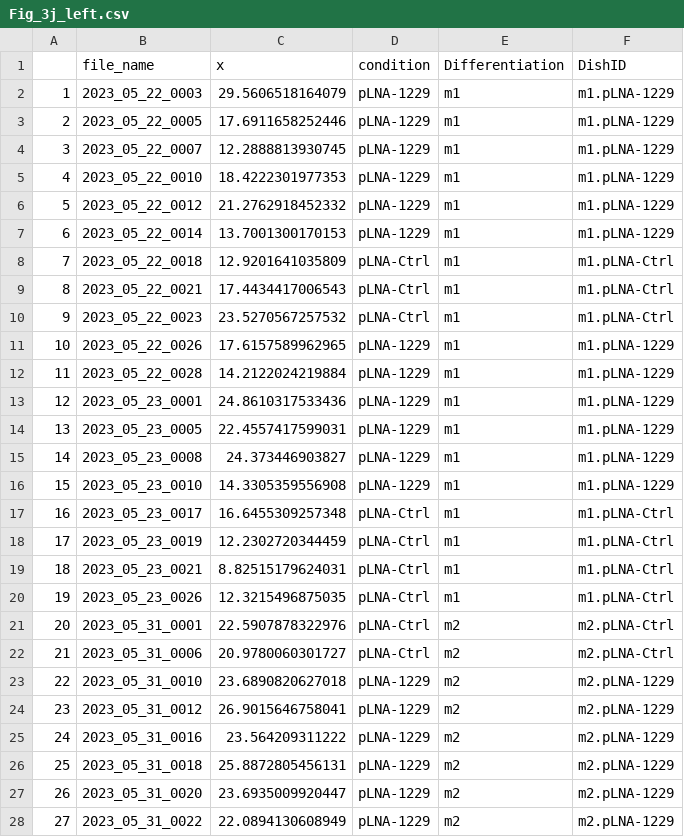
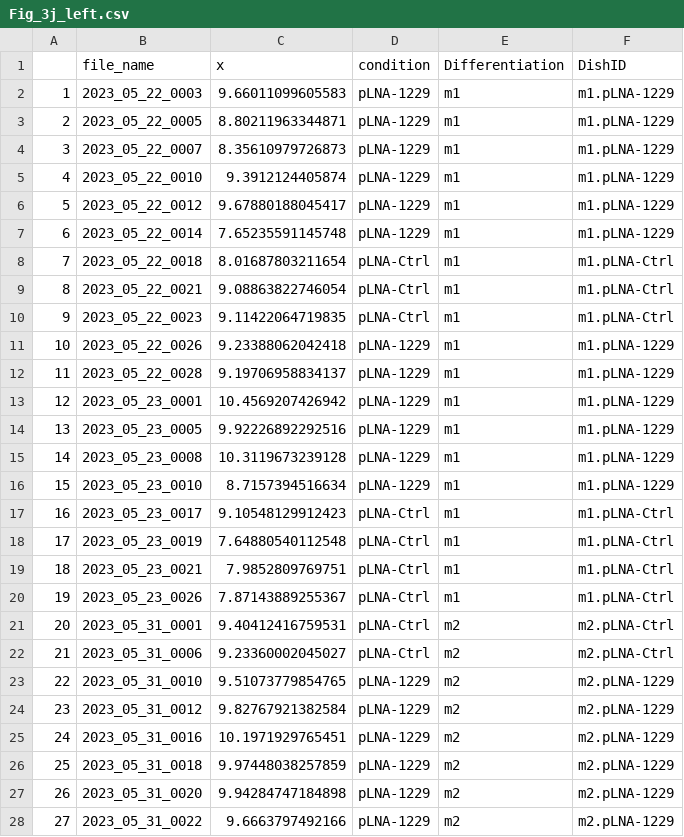
Before and after one commit to michasou/Soutschek_et_al.-2023, a CSV file: 12_SourceData/Fig3/Fig_3j_left.csv, drawn as a sheet; only a part is shown; the diff covers the shown part only.

```diff
--- a/12_SourceData/Fig3/Fig_3j_left.csv
+++ b/12_SourceData/Fig3/Fig_3j_left.csv
@@ -1,28 +1,28 @@
 "","file_name","x","condition","Differentiation","DishID"
-"1","2023_05_22_0003",29.5606518164079,"pLNA-1229","m1","m1.pLNA-1229"
-"2","2023_05_22_0005",17.6911658252446,"pLNA-1229","m1","m1.pLNA-1229"
-"3","2023_05_22_0007",12.2888813930745,"pLNA-1229","m1","m1.pLNA-1229"
-"4","2023_05_22_0010",18.4222301977353,"pLNA-1229","m1","m1.pLNA-1229"
-"5","2023_05_22_0012",21.2762918452332,"pLNA-1229","m1","m1.pLNA-1229"
-"6","2023_05_22_0014",13.7001300170153,"pLNA-1229","m1","m1.pLNA-1229"
-"7","2023_05_22_0018",12.9201641035809,"pLNA-Ctrl","m1","m1.pLNA-Ctrl"
-"8","2023_05_22_0021",17.4434417006543,"pLNA-Ctrl","m1","m1.pLNA-Ctrl"
-"9","2023_05_22_0023",23.5270567257532,"pLNA-Ctrl","m1","m1.pLNA-Ctrl"
-"10","2023_05_22_0026",17.6157589962965,"pLNA-1229","m1","m1.pLNA-1229"
-"11","2023_05_22_0028",14.2122024219884,"pLNA-1229","m1","m1.pLNA-1229"
-"12","2023_05_23_0001",24.8610317533436,"pLNA-1229","m1","m1.pLNA-1229"
-"13","2023_05_23_0005",22.4557417599031,"pLNA-1229","m1","m1.pLNA-1229"
-"14","2023_05_23_0008",24.373446903827,"pLNA-1229","m1","m1.pLNA-1229"
-"15","2023_05_23_0010",14.3305359556908,"pLNA-1229","m1","m1.pLNA-1229"
-"16","2023_05_23_0017",16.6455309257348,"pLNA-Ctrl","m1","m1.pLNA-Ctrl"
-"17","2023_05_23_0019",12.2302720344459,"pLNA-Ctrl","m1","m1.pLNA-Ctrl"
-"18","2023_05_23_0021",8.82515179624031,"pLNA-Ctrl","m1","m1.pLNA-Ctrl"
-"19","2023_05_23_0026",12.3215496875035,"pLNA-Ctrl","m1","m1.pLNA-Ctrl"
-"20","2023_05_31_0001",22.5907878322976,"pLNA-Ctrl","m2","m2.pLNA-Ctrl"
-"21","2023_05_31_0006",20.9780060301727,"pLNA-Ctrl","m2","m2.pLNA-Ctrl"
-"22","2023_05_31_0010",23.6890820627018,"pLNA-1229","m2","m2.pLNA-1229"
-"23","2023_05_31_0012",26.9015646758041,"pLNA-1229","m2","m2.pLNA-1229"
-"24","2023_05_31_0016",23.564209311222,"pLNA-1229","m2","m2.pLNA-1229"
-"25","2023_05_31_0018",25.8872805456131,"pLNA-1229","m2","m2.pLNA-1229"
-"26","2023_05_31_0020",23.6935009920447,"pLNA-1229","m2","m2.pLNA-1229"
-"27","2023_05_31_0022",22.0894130608949,"pLNA-1229","m2","m2.pLNA-1229"
+"1","2023_05_22_0003",9.66011099605583,"pLNA-1229","m1","m1.pLNA-1229"
+"2","2023_05_22_0005",8.80211963344871,"pLNA-1229","m1","m1.pLNA-1229"
+"3","2023_05_22_0007",8.35610979726873,"pLNA-1229","m1","m1.pLNA-1229"
+"4","2023_05_22_0010",9.3912124405874,"pLNA-1229","m1","m1.pLNA-1229"
+"5","2023_05_22_0012",9.67880188045417,"pLNA-1229","m1","m1.pLNA-1229"
+"6","2023_05_22_0014",7.65235591145748,"pLNA-1229","m1","m1.pLNA-1229"
+"7","2023_05_22_0018",8.01687803211654,"pLNA-Ctrl","m1","m1.pLNA-Ctrl"
+"8","2023_05_22_0021",9.08863822746054,"pLNA-Ctrl","m1","m1.pLNA-Ctrl"
+"9","2023_05_22_0023",9.11422064719835,"pLNA-Ctrl","m1","m1.pLNA-Ctrl"
+"10","2023_05_22_0026",9.23388062042418,"pLNA-1229","m1","m1.pLNA-1229"
+"11","2023_05_22_0028",9.19706958834137,"pLNA-1229","m1","m1.pLNA-1229"
+"12","2023_05_23_0001",10.4569207426942,"pLNA-1229","m1","m1.pLNA-1229"
+"13","2023_05_23_0005",9.92226892292516,"pLNA-1229","m1","m1.pLNA-1229"
+"14","2023_05_23_0008",10.3119673239128,"pLNA-1229","m1","m1.pLNA-1229"
+"15","2023_05_23_0010",8.7157394516634,"pLNA-1229","m1","m1.pLNA-1229"
+"16","2023_05_23_0017",9.10548129912423,"pLNA-Ctrl","m1","m1.pLNA-Ctrl"
+"17","2023_05_23_0019",7.64880540112548,"pLNA-Ctrl","m1","m1.pLNA-Ctrl"
+"18","2023_05_23_0021",7.9852809769751,"pLNA-Ctrl","m1","m1.pLNA-Ctrl"
+"19","2023_05_23_0026",7.87143889255367,"pLNA-Ctrl","m1","m1.pLNA-Ctrl"
+"20","2023_05_31_0001",9.40412416759531,"pLNA-Ctrl","m2","m2.pLNA-Ctrl"
+"21","2023_05_31_0006",9.23360002045027,"pLNA-Ctrl","m2","m2.pLNA-Ctrl"
+"22","2023_05_31_0010",9.51073779854765,"pLNA-1229","m2","m2.pLNA-1229"
+"23","2023_05_31_0012",9.82767921382584,"pLNA-1229","m2","m2.pLNA-1229"
+"24","2023_05_31_0016",10.1971929765451,"pLNA-1229","m2","m2.pLNA-1229"
+"25","2023_05_31_0018",9.97448038257859,"pLNA-1229","m2","m2.pLNA-1229"
+"26","2023_05_31_0020",9.94284747184898,"pLNA-1229","m2","m2.pLNA-1229"
+"27","2023_05_31_0022",9.6663797492166,"pLNA-1229","m2","m2.pLNA-1229"
```
Also changed, not shown: 5 edited cells elsewhere in this file, 12_SourceData/Fig3/Fig_3i_middle.csv, 12_SourceData/Fig3/Fig_3i_right.csv, 46 other files.
